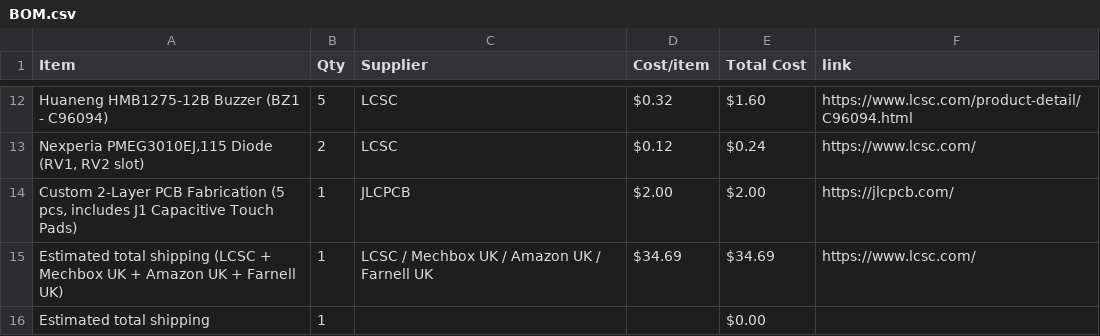
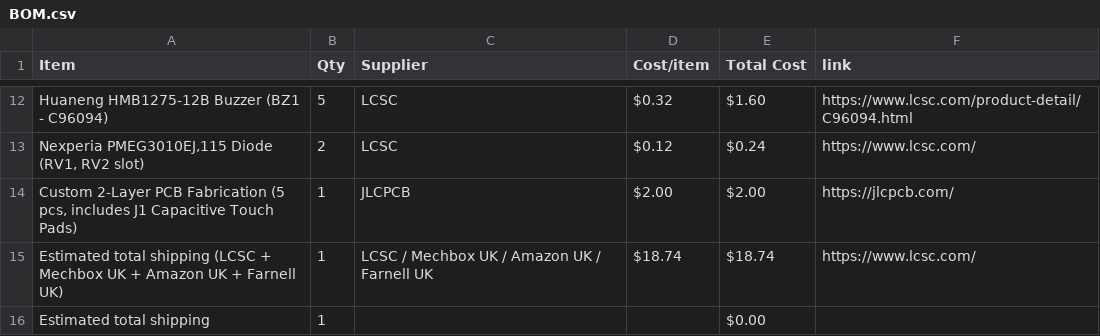
Before and after one commit to huzi-ctrl/midi-keyboard, a CSV file: BOM.csv, drawn as a sheet; only a part is shown, gaps mark what is left out.

Commit message:
Sync Midi Keyboard from Half Life

```diff
--- a/BOM.csv
+++ b/BOM.csv
@@ -14,3 +14,3 @@ Huaneng HMB1275-12B Buzzer (BZ1 - C96094),5,LCSC,$0.32,$1.60,https://www.lcsc.co
 "Custom 2-Layer PCB Fabrication (5 pcs, includes J1 Capacitive Touch Pads)",1,JLCPCB,$2.00,$2.00,https://jlcpcb.com/
-Estimated total shipping (LCSC + Mechbox UK + Amazon UK + Farnell UK),1,LCSC / Mechbox UK / Amazon UK / Farnell UK,$34.69,$34.69,https://www.lcsc.com/
+Estimated total shipping (LCSC + Mechbox UK + Amazon UK + Farnell UK),1,LCSC / Mechbox UK / Amazon UK / Farnell UK,$18.74,$18.74,https://www.lcsc.com/
 Estimated total shipping,1,,,$0.00,
```
